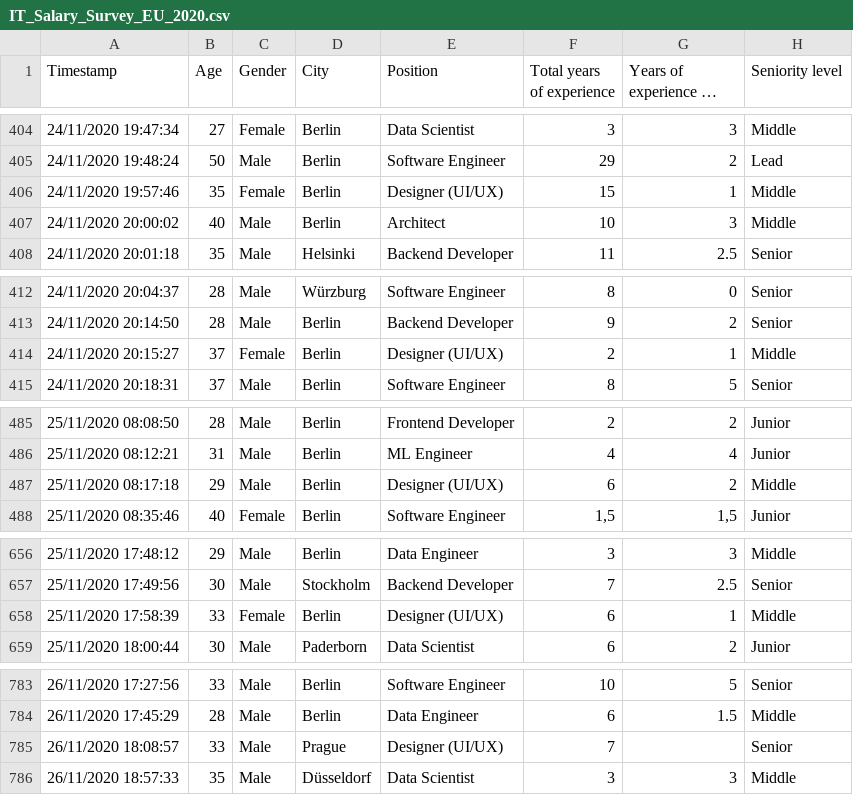
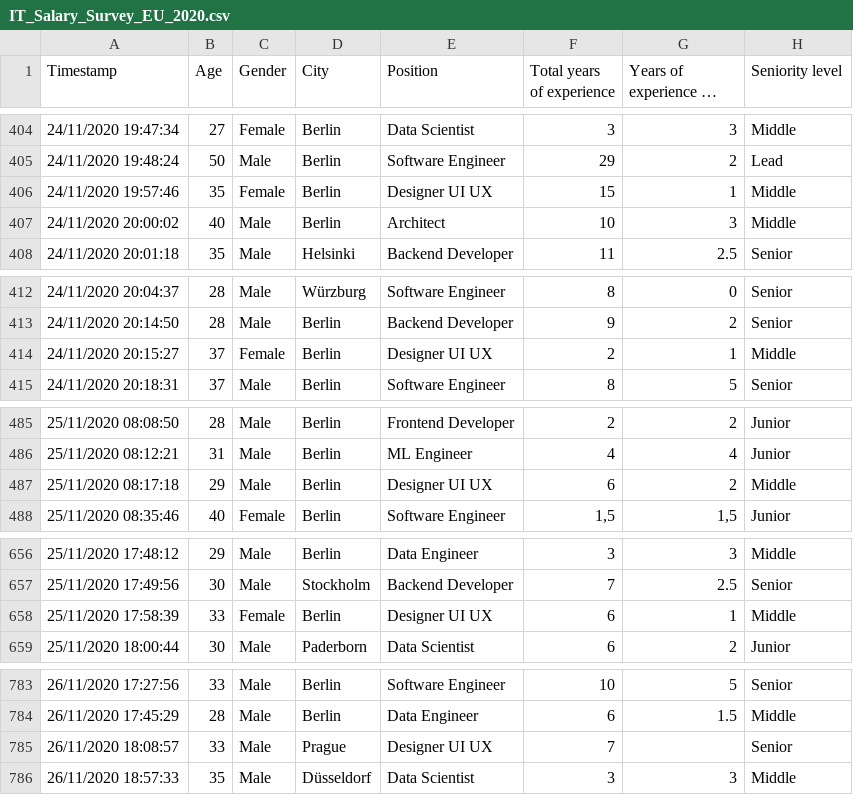
Before and after one commit to FelixvL/yc2402bigdata, a CSV file: IT_Salary_Survey_EU_2020.csv, drawn as a sheet; only a part is shown, gaps mark what is left out; long unchanged cells end in …; the diff covers the shown part only; the diff names each change by its address in the sheet, - before the commit and + after, or states it on an @@ line.

Commit message:
Update IT_Salary_Survey_EU_2020.csv
Change Designer (UI/UX) to Designer UI UX

```diff
--- a/IT_Salary_Survey_EU_2020.csv
+++ b/IT_Salary_Survey_EU_2020.csv
-E406 (Position): Designer (UI/UX)
+E406 (Position): Designer UI UX
-E414 (Position): Designer (UI/UX)
+E414 (Position): Designer UI UX
-E487 (Position): Designer (UI/UX)
+E487 (Position): Designer UI UX
-E658 (Position): Designer (UI/UX)
+E658 (Position): Designer UI UX
-E785 (Position): Designer (UI/UX)
+E785 (Position): Designer UI UX
```
Also changed, not shown: 11 edited cells elsewhere in this file.
